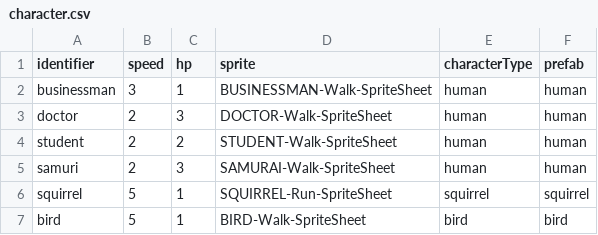
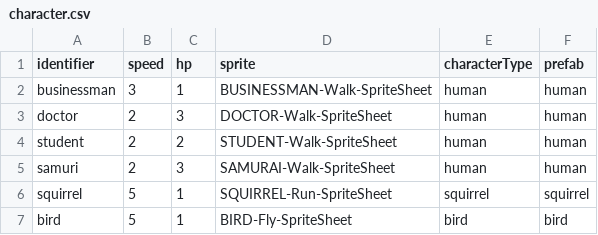
Before and after one commit to shshwdr/YouAreTheWeaponVirus, a CSV file: Assets/Resources/csv/character.csv, drawn as a sheet.

```diff
--- a/Assets/Resources/csv/character.csv
+++ b/Assets/Resources/csv/character.csv
@@ -6,2 +6,2 @@ samuri,2,3,SAMURAI-Walk-SpriteSheet,human,human
 squirrel,5,1,SQUIRREL-Run-SpriteSheet,squirrel,squirrel
-bird,5,1,BIRD-Walk-SpriteSheet,bird,bird
+bird,5,1,BIRD-Fly-SpriteSheet,bird,bird
```
Also changed, not shown: 12 other files.
